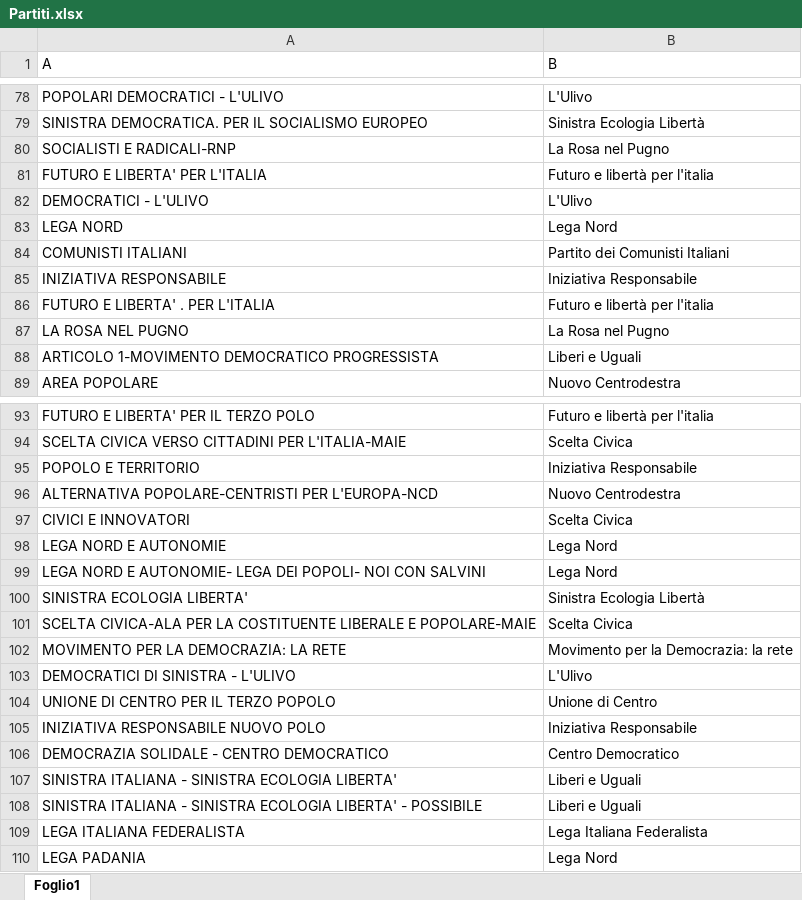
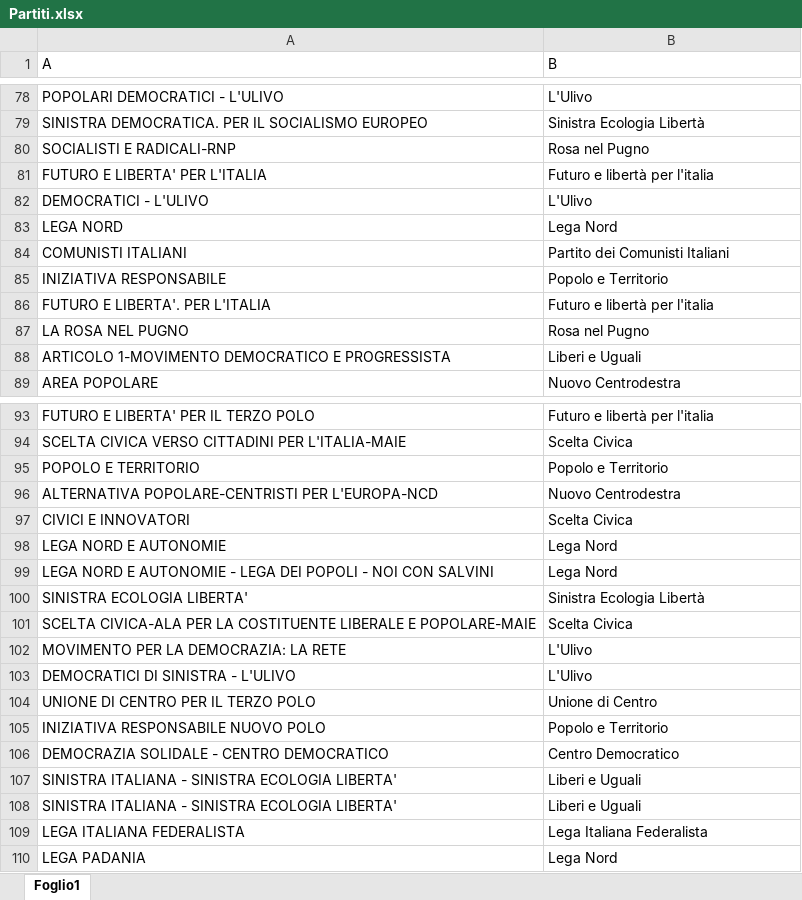
Before and after one commit to giorgimariachiara/informationvisualization, an Excel workbook: Partiti.xlsx, sheet Foglio1, drawn as a sheet; only a part is shown, gaps mark what is left out; values as stored, in another font and other column widths than the file's, no borders; the diff covers the shown part only; the diff names each change by its address in the sheet, - before the commit and + after, or states it on an @@ line.

```diff
--- a/Partiti.xlsx (sheet Foglio1)
+++ b/Partiti.xlsx (sheet Foglio1)
-B80 (B): La Rosa nel Pugno
+B80 (B): Rosa nel Pugno
-B85 (B): Iniziativa Responsabile
+B85 (B): Popolo e Territorio
-A86 (A): FUTURO E LIBERTA' . PER L'ITALIA
+A86 (A): FUTURO E LIBERTA'. PER L'ITALIA
-B87 (B): La Rosa nel Pugno
+B87 (B): Rosa nel Pugno
-A88 (A): …1-MOVIMENTO DEMOCRATICO PROGRESSISTA
+A88 (A): …1-MOVIMENTO DEMOCRATICO E PROGRESSISTA
-B95 (B): Iniziativa Responsabile
+B95 (B): Popolo e Territorio
-A99 (A): …NORD E AUTONOMIE- LEGA DEI POPOLI- NOI CON…
+A99 (A): …NORD E AUTONOMIE - LEGA DEI POPOLI - NOI CON…
-B102 (B): Movimento per la Democrazia: la rete
+B102 (B): L'Ulivo
-A104 (A): UNIONE DI CENTRO PER IL TERZO POPOLO
+A104 (A): UNIONE DI CENTRO PER IL TERZO POLO
-B105 (B): Iniziativa Responsabile
+B105 (B): Popolo e Territorio
@@ row 108 moved to row 130: SINISTRA ITALIANA - SINISTRA ECOLOGIA LI… @@
+row 108: SINISTRA ITALIANA - SINISTRA ECOLOGIA LIBERTA' | Liberi e Uguali
```
Also changed, not shown: 4 added rows and 17 edited cells elsewhere in this sheet, 2 other files.
